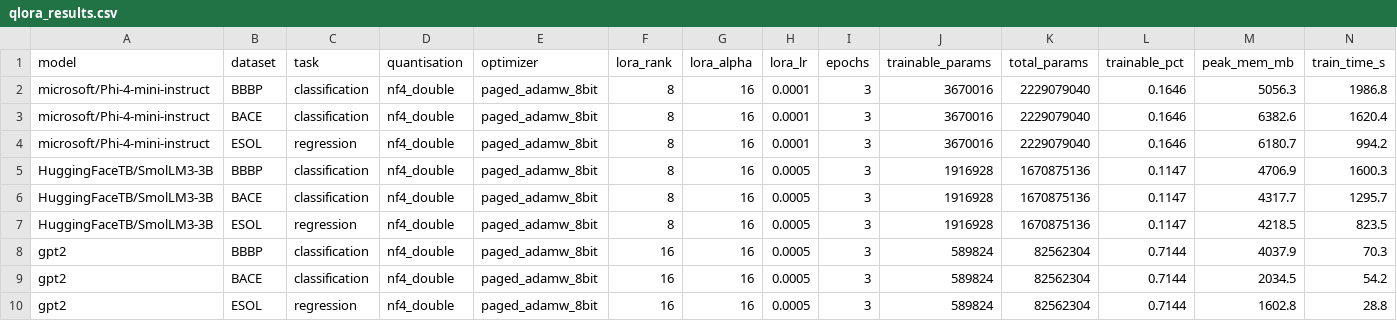
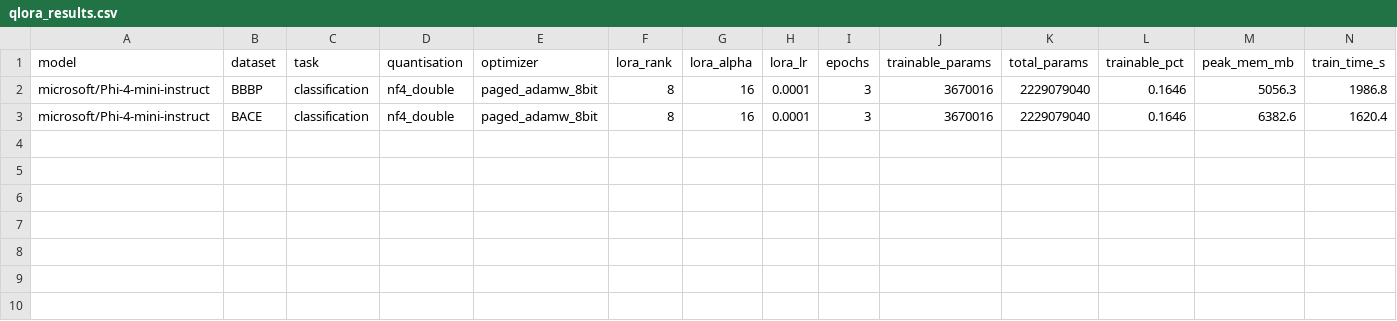
Before and after one commit to gbolahan507/chemistry-peft-fyp, a CSV file: results/qlora_results.csv, drawn as a sheet; only a part is shown; rows hold the shown columns only; the diff names each change by its address in the sheet, - before the commit and + after, or states it on an @@ line.

Commit message:
Sync qlora_results.csv to match chemistry_LLM (2-dataset, 2-baseline scope)

```diff
--- a/results/qlora_results.csv
+++ b/results/qlora_results.csv
-row 4: microsoft/Phi-4-mini-instruct | ESOL | regression | nf4_double | paged_adamw_8bit | 8 | 16 | 0.0001 | 3 | 3670016 | 2229079040 | 0.1646 | 6180.7 | 994.2
-row 5: HuggingFaceTB/SmolLM3-3B | BBBP | classification | nf4_double | paged_adamw_8bit | 8 | 16 | 0.0005 | 3 | 1916928 | 1670875136 | 0.1147 | 4706.9 | 1600.3
-row 6: HuggingFaceTB/SmolLM3-3B | BACE | classification | nf4_double | paged_adamw_8bit | 8 | 16 | 0.0005 | 3 | 1916928 | 1670875136 | 0.1147 | 4317.7 | 1295.7
-row 7: HuggingFaceTB/SmolLM3-3B | ESOL | regression | nf4_double | paged_adamw_8bit | 8 | 16 | 0.0005 | 3 | 1916928 | 1670875136 | 0.1147 | 4218.5 | 823.5
-row 8: gpt2 | BBBP | classification | nf4_double | paged_adamw_8bit | 16 | 16 | 0.0005 | 3 | 589824 | 82562304 | 0.7144 | 4037.9 | 70.3
-row 9: gpt2 | BACE | classification | nf4_double | paged_adamw_8bit | 16 | 16 | 0.0005 | 3 | 589824 | 82562304 | 0.7144 | 2034.5 | 54.2
-row 10: gpt2 | ESOL | regression | nf4_double | paged_adamw_8bit | 16 | 16 | 0.0005 | 3 | 589824 | 82562304 | 0.7144 | 1602.8 | 28.8
```
